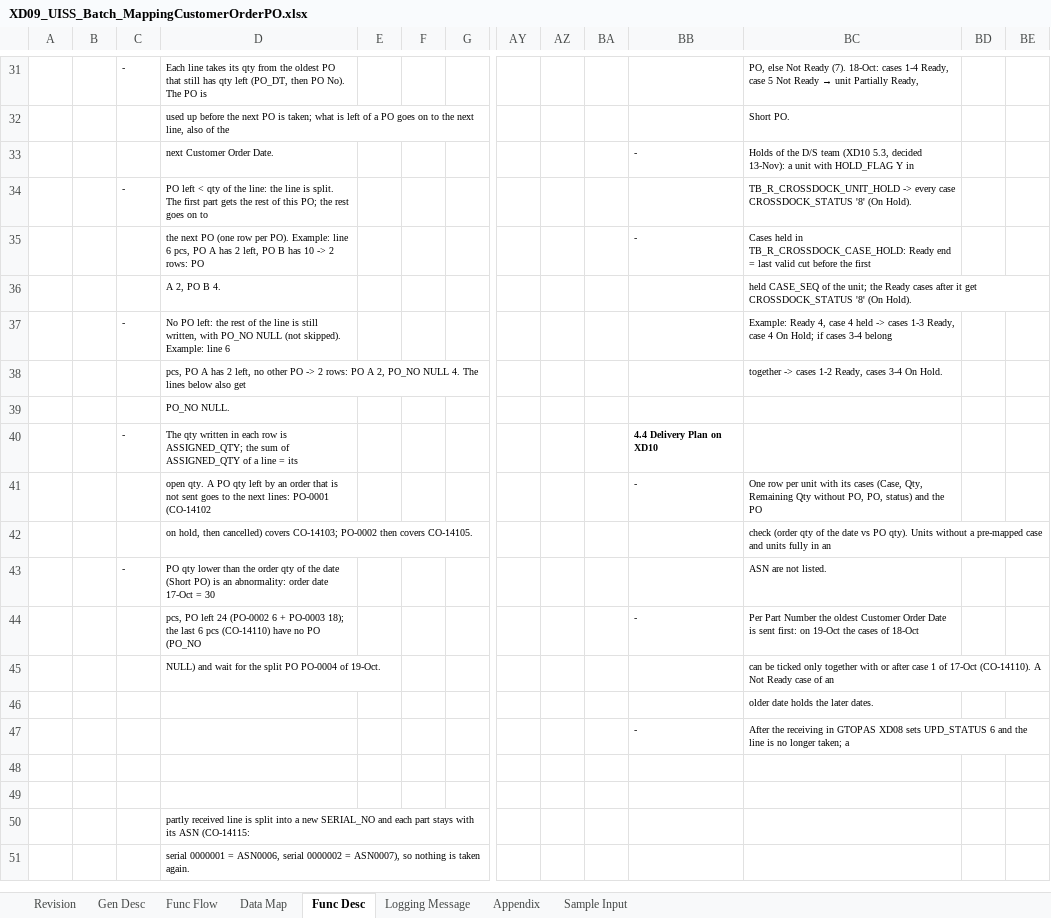
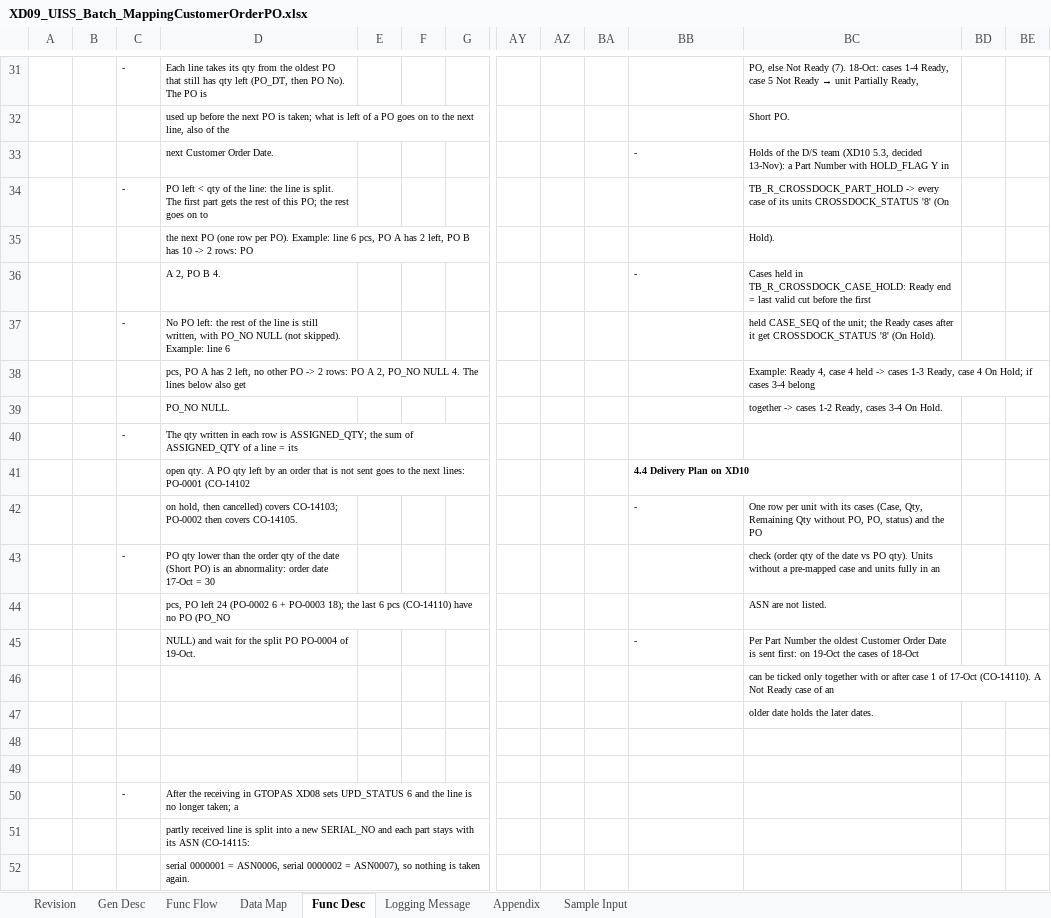
Before and after one commit to ivanrayhannn/crossdockpoc, an Excel workbook: deliverables/function_list_v2/uiss/XD09_UISS_Batch_MappingCustomerOrderPO.xlsx, sheet Func Desc, drawn as a sheet; only a part is shown, gaps mark what is left out; values as stored, in another font and other column widths than the file's, no borders; removed rows and columns are numbered as before the commit, all else as after; rows hold the shown columns only; the diff names each change by its address in the sheet, - before the commit and + after, or states it on an @@ line.

```diff
--- a/deliverables/function_list_v2/uiss/XD09_UISS_Batch_MappingCustomerOrderPO.xlsx (sheet Func Desc)
+++ b/deliverables/function_list_v2/uiss/XD09_UISS_Batch_MappingCustomerOrderPO.xlsx (sheet Func Desc)
-BC33: …13-Nov): a unit with HOLD_FLAG…
+BC33: …13-Nov): a Part Number with HOLD_FLAG…
-BC34: TB_R_CROSSDOCK_UNIT_HOLD -> every case CROSSDOCK_STATUS '8' (On Hold).
+BC34: TB_R_CROSSDOCK_PART_HOLD -> every case of its units CROSSDOCK_STATUS '8' (On
+row 35:  |  |  | the next PO (one row per PO). Example: line 6 pcs, PO A has 2 left, PO B has 10 -> 2 rows: PO |  |  |  |  |  |  |  | Hold).
-D36: the next PO (one row per PO). Example: line 6 pcs, PO A has 2 left, PO B has 10 -> 2 rows: PO
+D36: A 2, PO B 4.
-row 36:  |  |  | A 2, PO B 4. |  |  |  |  |  |  |  | held CASE_SEQ of the unit; the Ready cases after it get CROSSDOCK_STATUS '8' (On Hold).
-BC37: Example: Ready 4, case 4 held -> cases 1-3 Ready, case 4 On Hold; if cases 3-4 belong
+BC37: held CASE_SEQ of the unit; the Ready cases after it get CROSSDOCK_STATUS '8' (On Hold).
-BC38: together -> cases 1-2 Ready, cases 3-4 On Hold.
+BC38: Example: Ready 4, case 4 held -> cases 1-3 Ready, case 4 On Hold; if cases 3-4 belong
-BC39: (empty)
+BC39: together -> cases 1-2 Ready, cases 3-4 On Hold.
-BB40: 4.4 Delivery Plan on XD10
+BB40: (empty)
+row 41:  |  |  | open qty. A PO qty left by an order that is not sent goes to the next lines: PO-0001 (CO-14102 |  |  |  |  |  |  | 4.4 Delivery Plan on XD10
-D42: open qty. A PO qty left by an order that is not sent goes to the next lines: PO-0001 (CO-14102
+D42: on hold, then cancelled) covers CO-14103; PO-0002 then covers CO-14105.
-row 42:  |  |  | on hold, then cancelled) covers CO-14103; PO-0002 then covers CO-14105. |  |  |  |  |  |  |  | check (order qty of the date vs PO qty). Units without a pre-mapped case and units fully in an
-BC43: ASN are not listed.
+BC43: check (order qty of the date vs PO qty). Units without a pre-mapped case and units fully in an
+row 44:  |  |  | pcs, PO left 24 (PO-0002 6 + PO-0003 18); the last 6 pcs (CO-14110) have no PO (PO_NO |  |  |  |  |  |  |  | ASN are not listed.
-D45: pcs, PO left 24 (PO-0002 6 + PO-0003 18); the last 6 pcs (CO-14110) have no PO (PO_NO
+D45: NULL) and wait for the split PO PO-0004 of 19-Oct.
-D46: NULL) and wait for the split PO PO-0004 of 19-Oct.
+D46: (empty)
-row 47:  |  |  |  |  |  |  |  |  |  | - | After the receiving in GTOPAS XD08 sets UPD_STATUS 6 and the line is no longer taken; a
+row 50:  |  | - | After the receiving in GTOPAS XD08 sets UPD_STATUS 6 and the line is no longer taken; a
```
Also changed, not shown: sheet Appendix, sheet Gen Desc, deliverables/function_list_v2/XD01-XD13_UR_Business_Logic_Summary.xlsx, deliverables/function_list_v2/erd/Crossdock_DB_Structure.xlsx, 36 other files.
